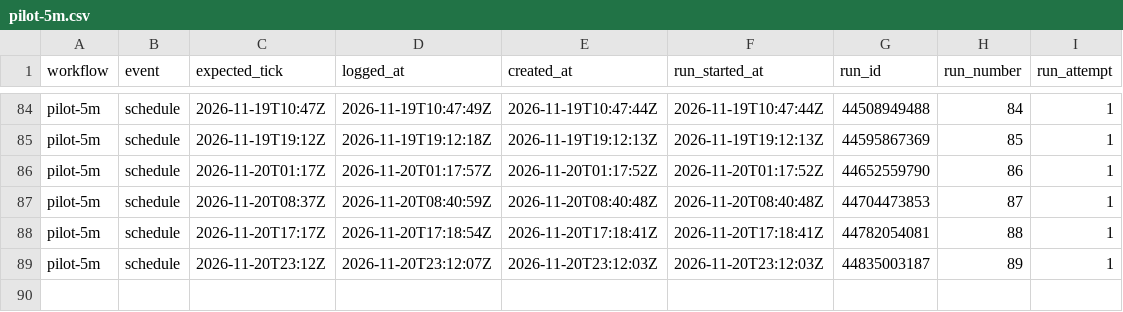
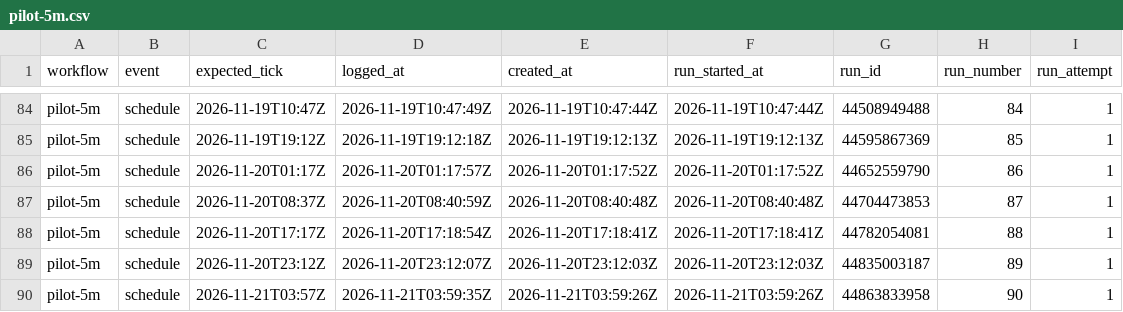
Before and after one commit to borbiuk/git-coin-pilot, a CSV file: pilot-5m.csv, drawn as a sheet; only a part is shown, gaps mark what is left out.

```diff
--- a/pilot-5m.csv
+++ b/pilot-5m.csv
@@ -89 +89,2 @@ pilot-5m,schedule,2026-11-20T17:17Z,2026-11-20T17:18:54Z,2026-11-20T17:18:41Z,20
 pilot-5m,schedule,2026-11-20T23:12Z,2026-11-20T23:12:07Z,2026-11-20T23:12:03Z,2026-11-20T23:12:03Z,44835003187,89,1
+pilot-5m,schedule,2026-11-21T03:57Z,2026-11-21T03:59:35Z,2026-11-21T03:59:26Z,2026-11-21T03:59:26Z,44863833958,90,1
```
